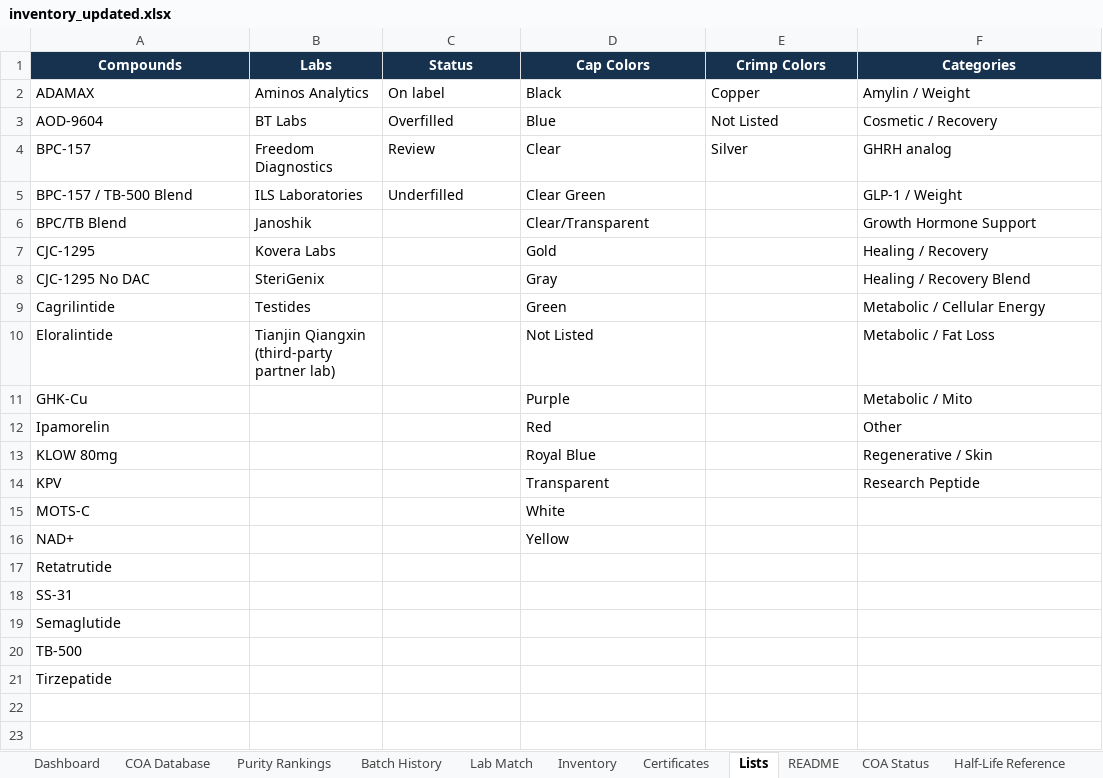
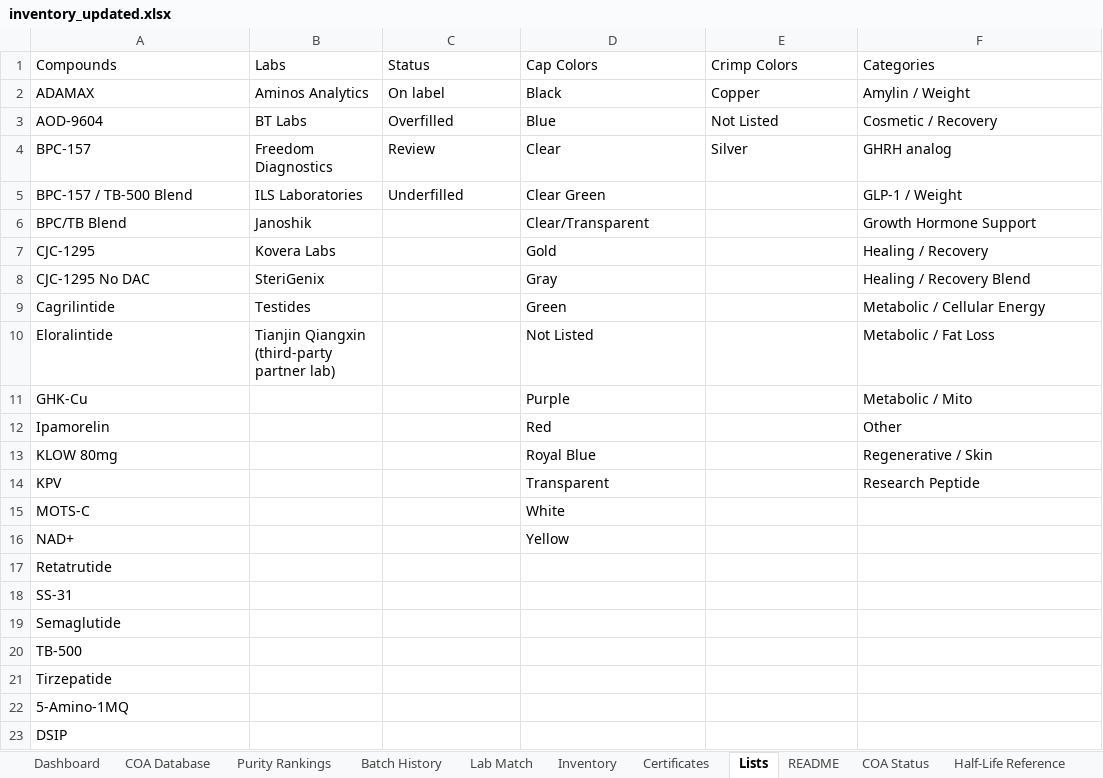
Before and after one commit to Thelaw818/TheFuture, an Excel workbook: inventory_updated.xlsx, sheet Lists, drawn as a sheet; values as stored, in another font and other column widths than the file's, no borders; the diff names each change by its address in the sheet, - before the commit and + after, or states it on an @@ line.

```diff
--- a/inventory_updated.xlsx (sheet Lists)
+++ b/inventory_updated.xlsx (sheet Lists)
@@ A1:F1 fill: #16324F → none, bold: on → off, text colour: #FFFFFF → black, alignment: center → left @@
+row 22: 5-Amino-1MQ
+row 23: DSIP
```
Also changed, not shown: sheet COA Database, sheet Batch History, sheet Certificates, sheet Inventory, sheet Purity Rankings, sheet Dashboard, 10 more sheets, other sheet tabs, inventory.xlsx, 4 other files.
